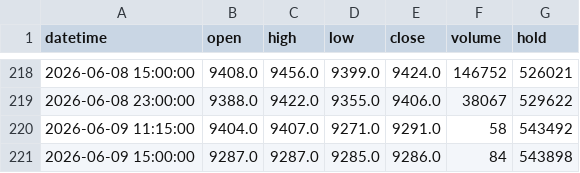
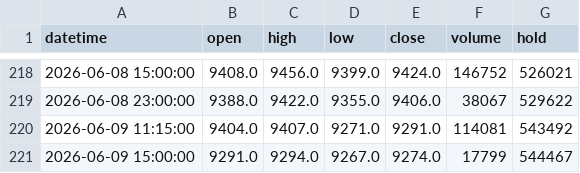
Before and after one commit to FrankSun0616/palm_dalian, a CSV file: data/intraday_2h.csv, drawn as a sheet; only a part is shown, gaps mark what is left out.

```diff
--- a/data/intraday_2h.csv
+++ b/data/intraday_2h.csv
@@ -219,3 +219,3 @@ datetime,open,high,low,close,volume,hold
 2026-06-08 23:00:00,9388.0,9422.0,9355.0,9406.0,38067,529622
-2026-06-09 11:15:00,9404.0,9407.0,9271.0,9291.0,58,543492
-2026-06-09 15:00:00,9287.0,9287.0,9285.0,9286.0,84,543898
+2026-06-09 11:15:00,9404.0,9407.0,9271.0,9291.0,114081,543492
+2026-06-09 15:00:00,9291.0,9294.0,9267.0,9274.0,17799,544467
```
Also changed, not shown: data/intraday_1h.csv, 4 other files.
